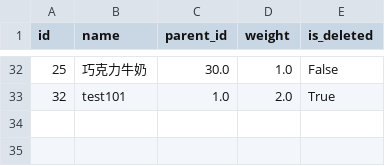
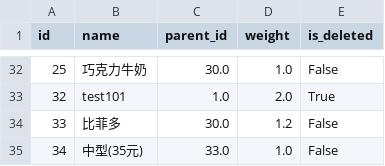
Before and after one commit to ray-0411/finance-web, a CSV file: db_backup/drink_category.csv, drawn as a sheet; only a part is shown, gaps mark what is left out; the diff names each change by its address in the sheet, - before the commit and + after, or states it on an @@ line.

```diff
--- a/db_backup/drink_category.csv
+++ b/db_backup/drink_category.csv
+row 34: 33 | 比菲多 | 30.0 | 1.2 | False
+row 35: 34 | 中型(35元) | 33.0 | 1.0 | False
```
Also changed, not shown: db_backup/drink_main.csv, db_backup/work_main.csv.
